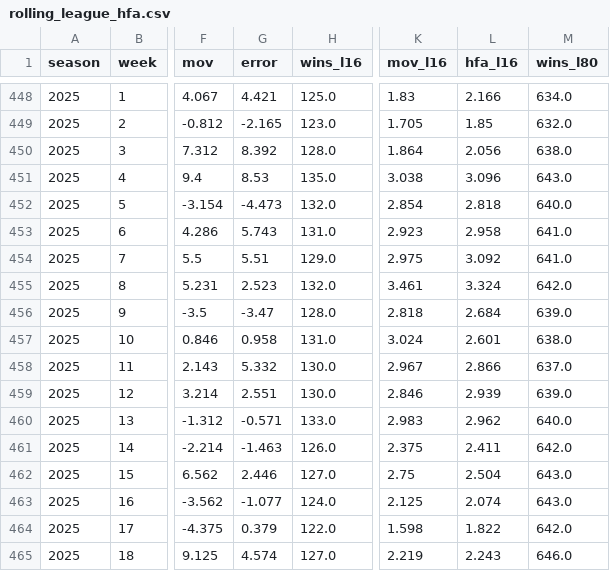
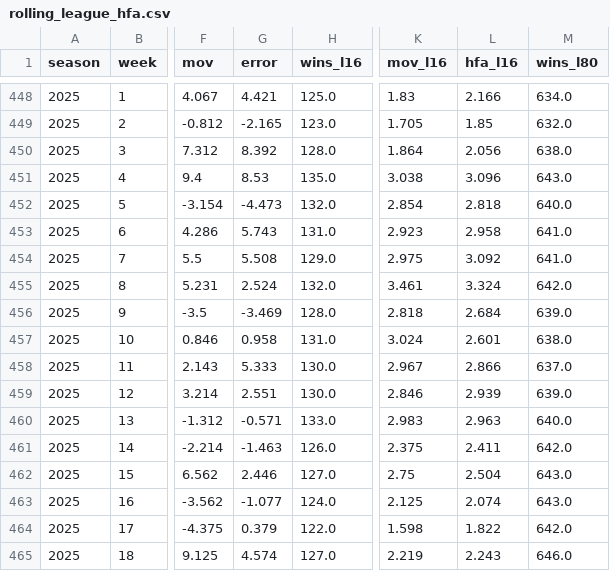
Before and after one commit to greerreNFL/Stadiums, a CSV file: data/rolling_league_hfa.csv, drawn as a sheet; only a part is shown, gaps mark what is left out; the diff names each change by its address in the sheet, - before the commit and + after, or states it on an @@ line.

```diff
--- a/data/rolling_league_hfa.csv
+++ b/data/rolling_league_hfa.csv
-G454 (error): 5.51
+G454 (error): 5.508
-G455 (error): 2.523
+G455 (error): 2.524
-G456 (error): -3.47
+G456 (error): -3.469
-G458 (error): 5.332
+G458 (error): 5.333
-L460 (hfa_l16): 2.962
+L460 (hfa_l16): 2.963
```
Also changed, not shown: data/team_stadiums.csv, 1 other file.
